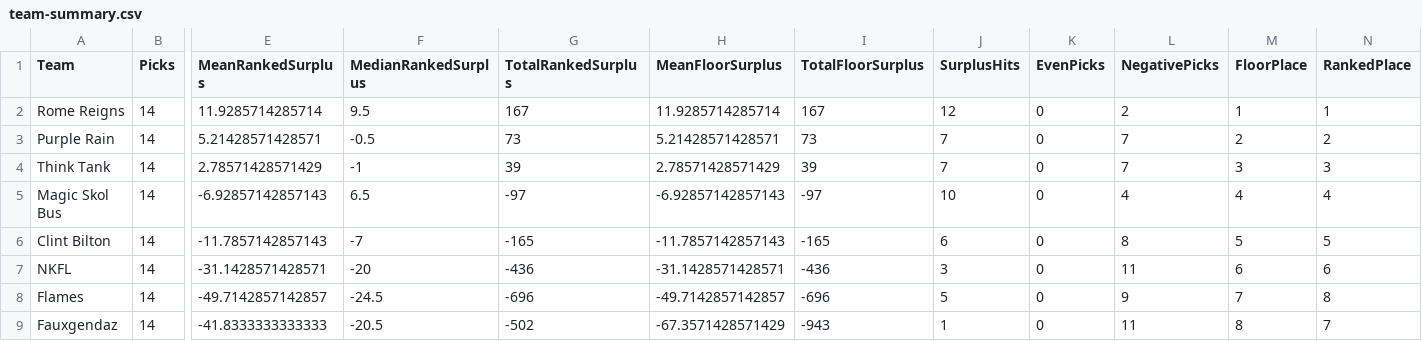
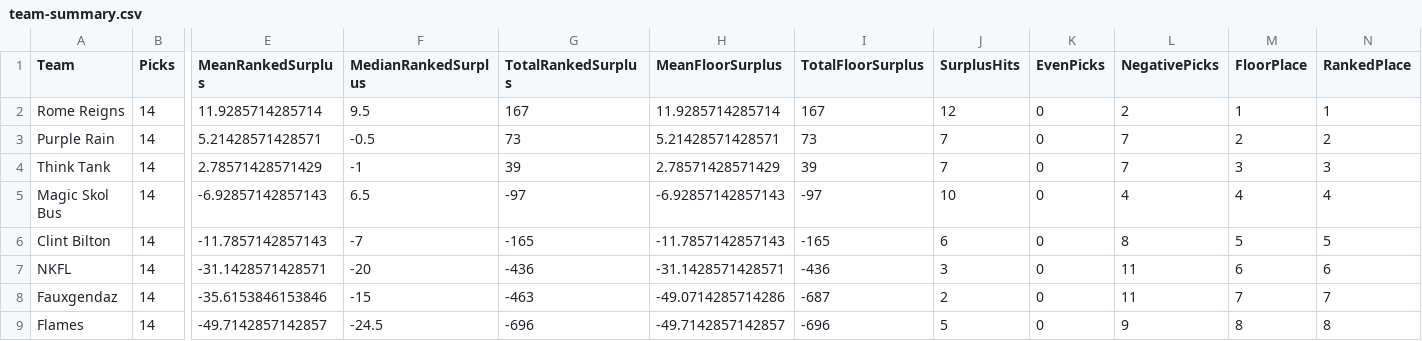
Before and after one commit to EvanOman/FantasyFootball, a CSV file: 2026/Draft/data/team-summary.csv, drawn as a sheet; only a part is shown, gaps mark what is left out; removed rows and columns are numbered as before the commit, all else as after; rows hold the shown columns only; the diff names each change by its address in the sheet, - before the commit and + after, or states it on an @@ line.

```diff
--- a/2026/Draft/data/team-summary.csv
+++ b/2026/Draft/data/team-summary.csv
+row 8: Fauxgendaz | 14 | -35.6153846153846 | -15 | -463 | -49.0714285714286 | -687 | 2 | 0 | 11 | 7 | 7
-M9 (FloorPlace): 7
+M9 (FloorPlace): 8
-row 9: Fauxgendaz | 14 | -41.8333333333333 | -20.5 | -502 | -67.3571428571429 | -943 | 1 | 0 | 11 | 8 | 7
```
Also changed, not shown: 2026/Draft/data/draft-board-2026.csv, 2026/Draft/data/draft-ledger.csv, 27 other files.
